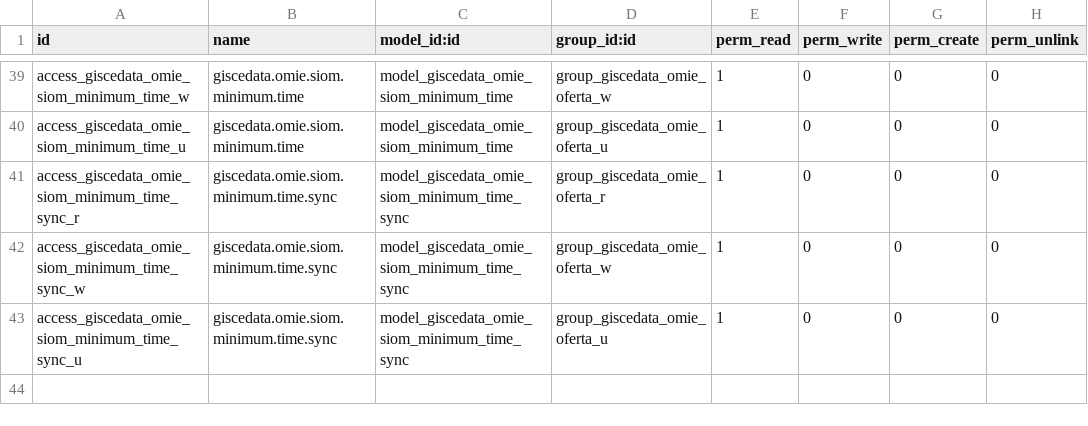
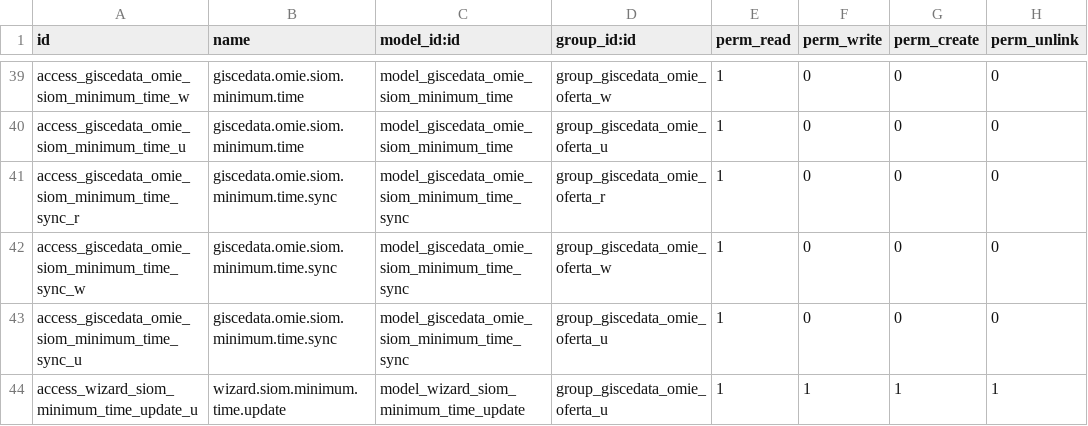
Before and after one commit to gisce/omie-modules, a CSV file: giscedata_omie_api/security/ir.model.access.csv, drawn as a sheet; only a part is shown, gaps mark what is left out; the diff names each change by its address in the sheet, - before the commit and + after, or states it on an @@ line.

Commit message:
Implement wizard to update minimum times management

```diff
--- a/giscedata_omie_api/security/ir.model.access.csv
+++ b/giscedata_omie_api/security/ir.model.access.csv
+row 44: access_wizard_siom_minimum_time_update_u | wizard.siom.minimum.time.update | model_wizard_siom_minimum_time_update | group_giscedata_omie_oferta_u | 1 | 1 | 1 | 1
```
Also changed, not shown: 9 other files.
